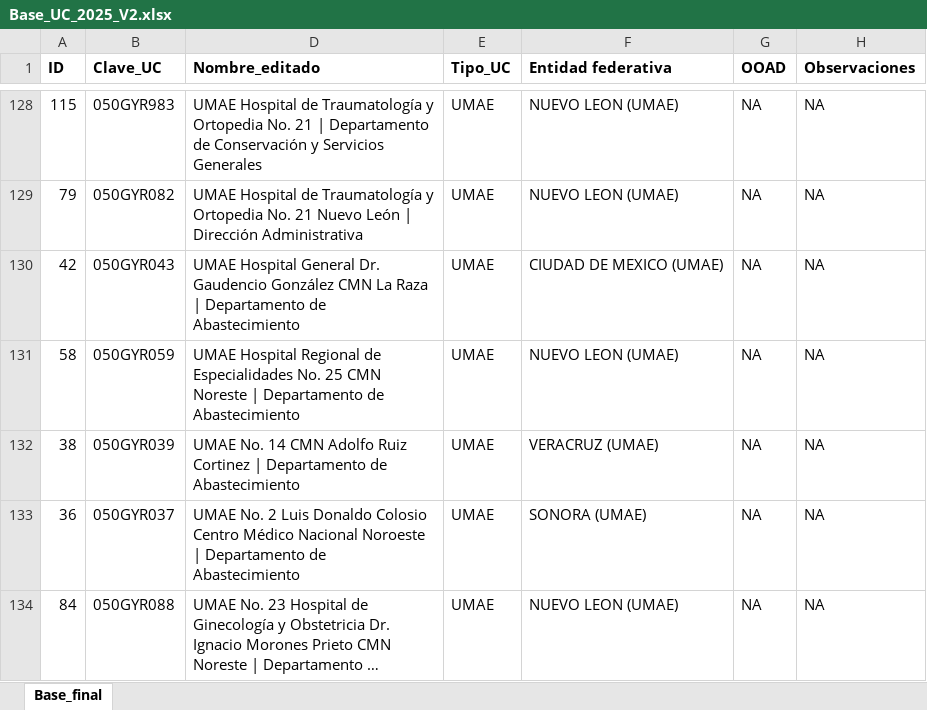
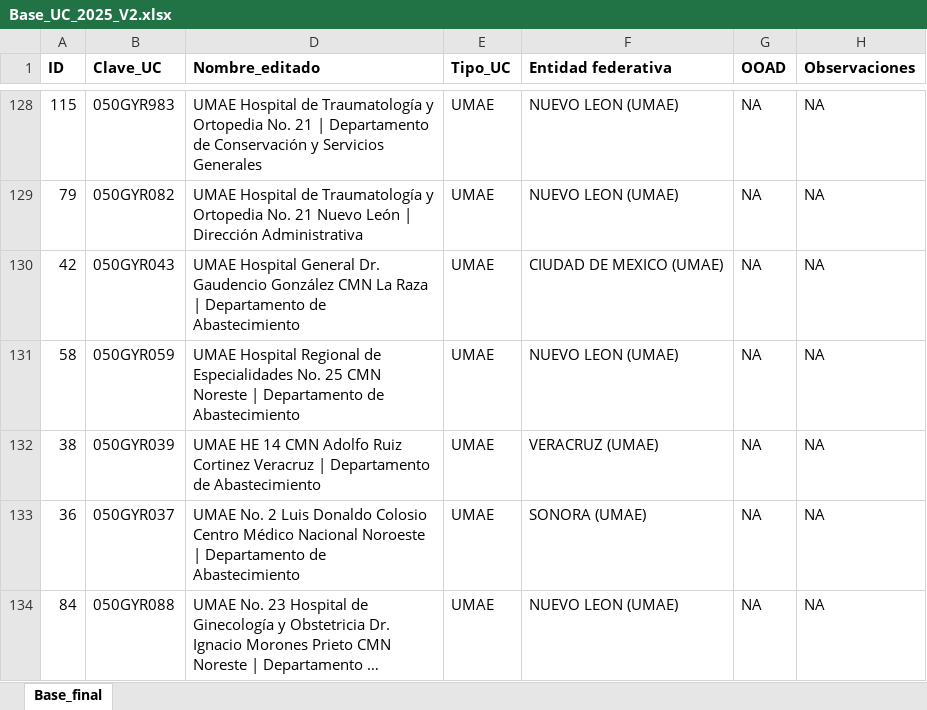
Before and after one commit to alvaroquinca/dashboard-comprasmx, an Excel workbook: Base_UC_2025_V2.xlsx, sheet Base_final, drawn as a sheet; only a part is shown, gaps mark what is left out; long unchanged cells end in …; values as stored, in another font and other column widths than the file's, no borders; the diff names each change by its address in the sheet, - before the commit and + after, or states it on an @@ line.

```diff
--- a/Base_UC_2025_V2.xlsx (sheet Base_final)
+++ b/Base_UC_2025_V2.xlsx (sheet Base_final)
-D132 (Nombre_editado): UMAE No. 14 CMN Adolfo Ruiz Cortinez | Departamento…
+D132 (Nombre_editado): UMAE HE 14 CMN Adolfo Ruiz Cortinez Veracruz | Departamento…
```
Also changed, not shown: 7 other files.
